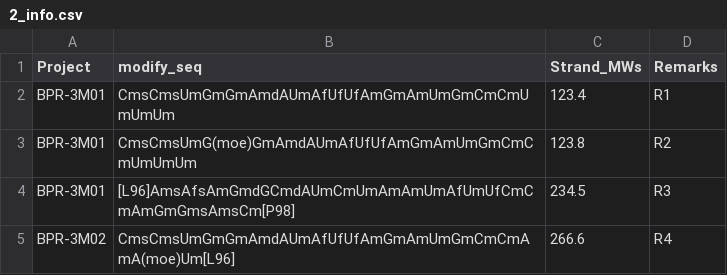
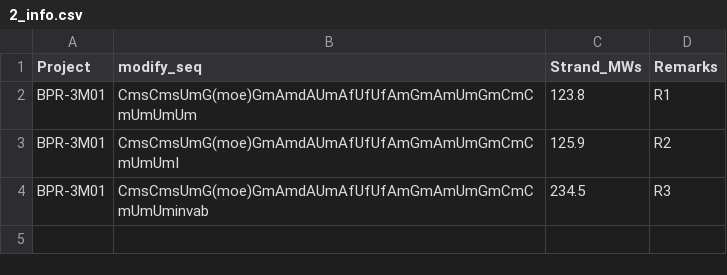
Before and after one commit to sjchen726/seq_database, a CSV file: static/example/2_info.csv, drawn as a sheet.

```diff
--- a/static/example/2_info.csv
+++ b/static/example/2_info.csv
@@ -1,5 +1,4 @@
 Project,modify_seq,Strand_MWs,Remarks
-BPR-3M01,CmsCmsUmGmGmAmdAUmAfUfUfAmGmAmUmGmCmCmUmUmUm,123.4,R1
-BPR-3M01,CmsCmsUmG(moe)GmAmdAUmAfUfUfAmGmAmUmGmCmCmUmUmUm,123.8,R2
-BPR-3M01,[L96]AmsAfsAmGmdGCmdAUmCmUmAmAmUmAfUmUfCmCmAmGmGmsAmsCm[P98],234.5,R3
-BPR-3M02,CmsCmsUmGmGmAmdAUmAfUfUfAmGmAmUmGmCmCmAmA(moe)Um[L96],266.6,R4
+BPR-3M01,CmsCmsUmG(moe)GmAmdAUmAfUfUfAmGmAmUmGmCmCmUmUmUm,123.8,R1
+BPR-3M01,CmsCmsUmG(moe)GmAmdAUmAfUfUfAmGmAmUmGmCmCmUmUmI,125.9,R2
+BPR-3M01,CmsCmsUmG(moe)GmAmdAUmAfUfUfAmGmAmUmGmCmCmUmUminvab,234.5,R3
```
Also changed, not shown: 18 other files.
